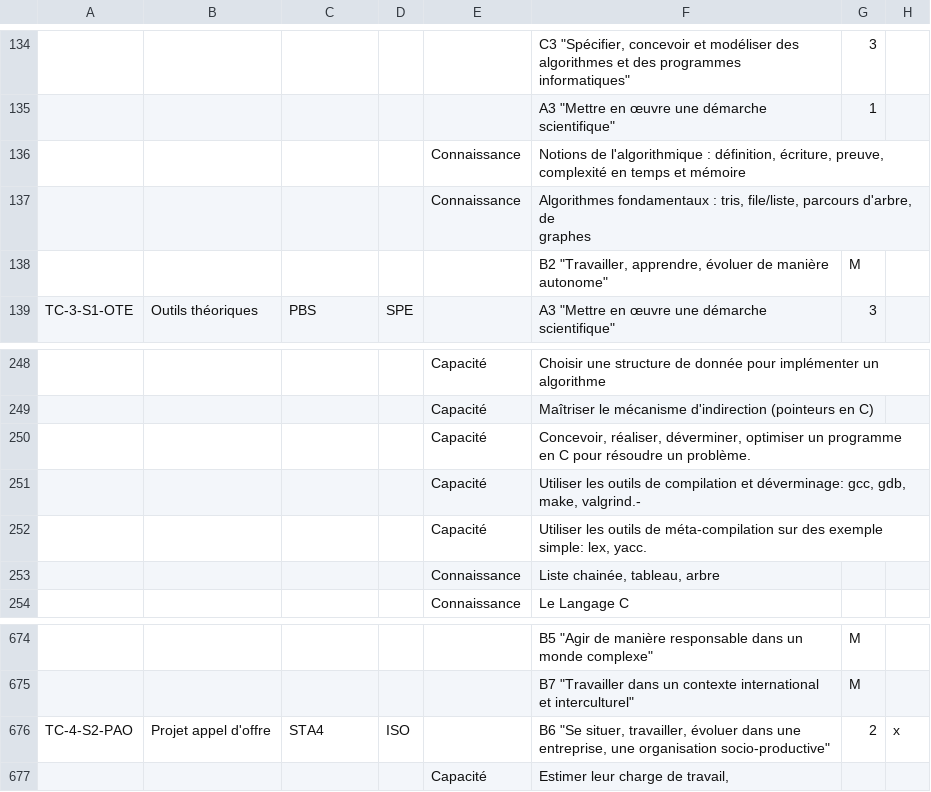
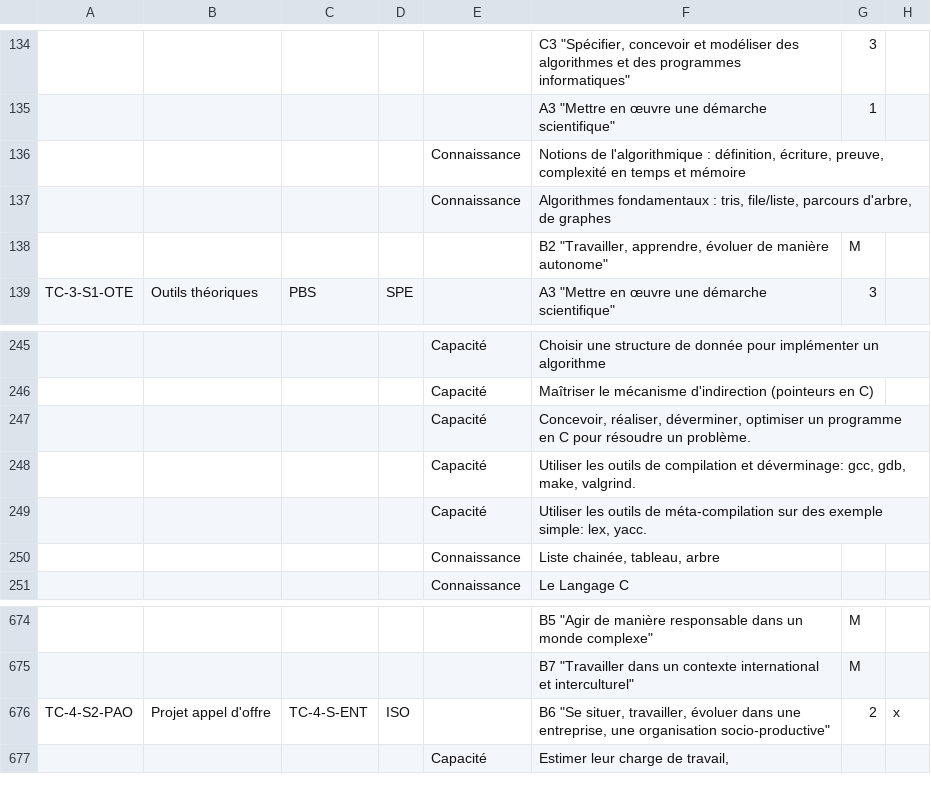
Before and after one commit to sfrenot/competence, a CSV file: importScolpeda/DetailCompetences.csv, drawn as a sheet; only a part is shown, gaps mark what is left out; addresses are those after the commit; ↵ is a line break in a cell; the diff covers the shown part only; the diff names each change by its address in the sheet, - before the commit and + after, or states it on an @@ line.

Commit message:
Ajout detailCompetences

```diff
--- a/importScolpeda/DetailCompetences.csv
+++ b/importScolpeda/DetailCompetences.csv
-F137: …de ↵ graphes
+F137: …de graphes
-F248: …gdb, make, valgrind.-
+F248: …gdb, make, valgrind.
-C676: STA4
+C676: TC-4-S-ENT
```
Also changed, not shown: 13 added rows, 3 moved rows and 2 edited cells elsewhere in this file, 1 other file.
